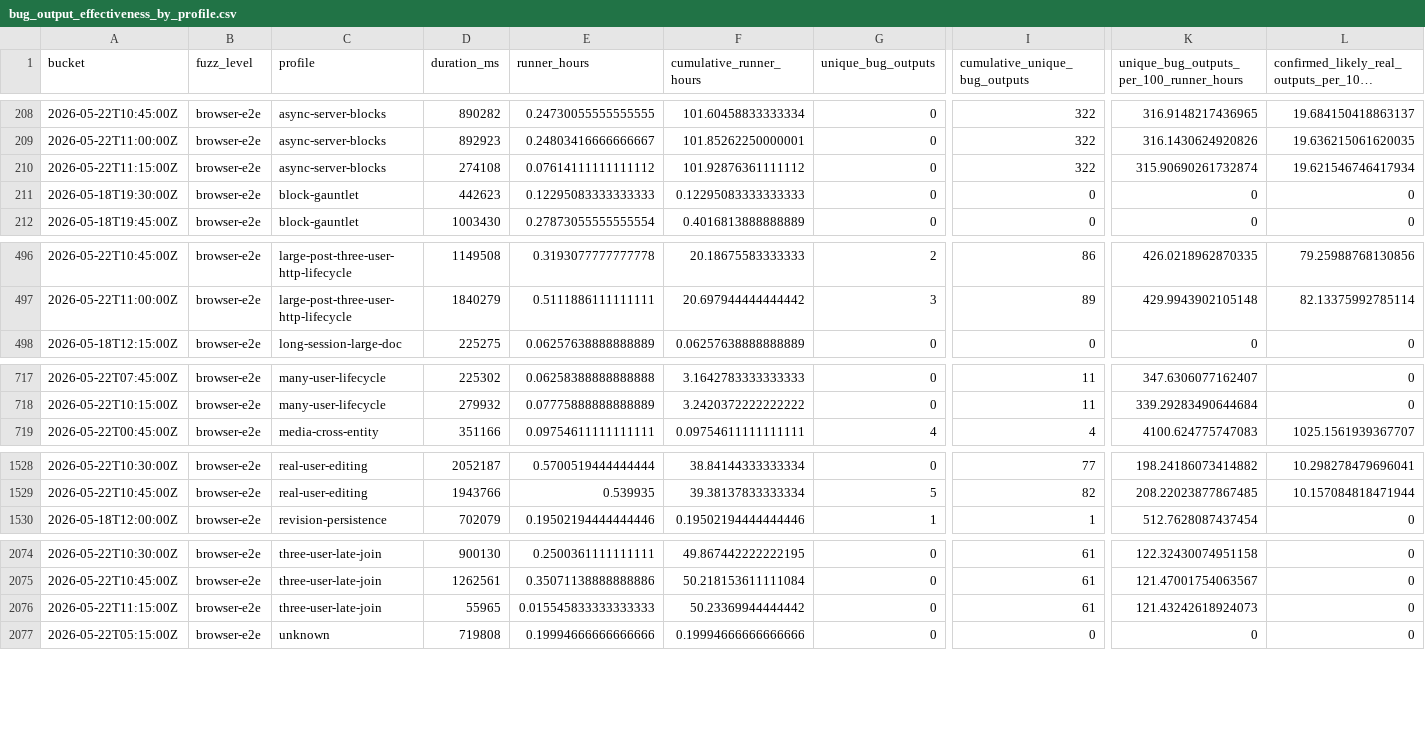
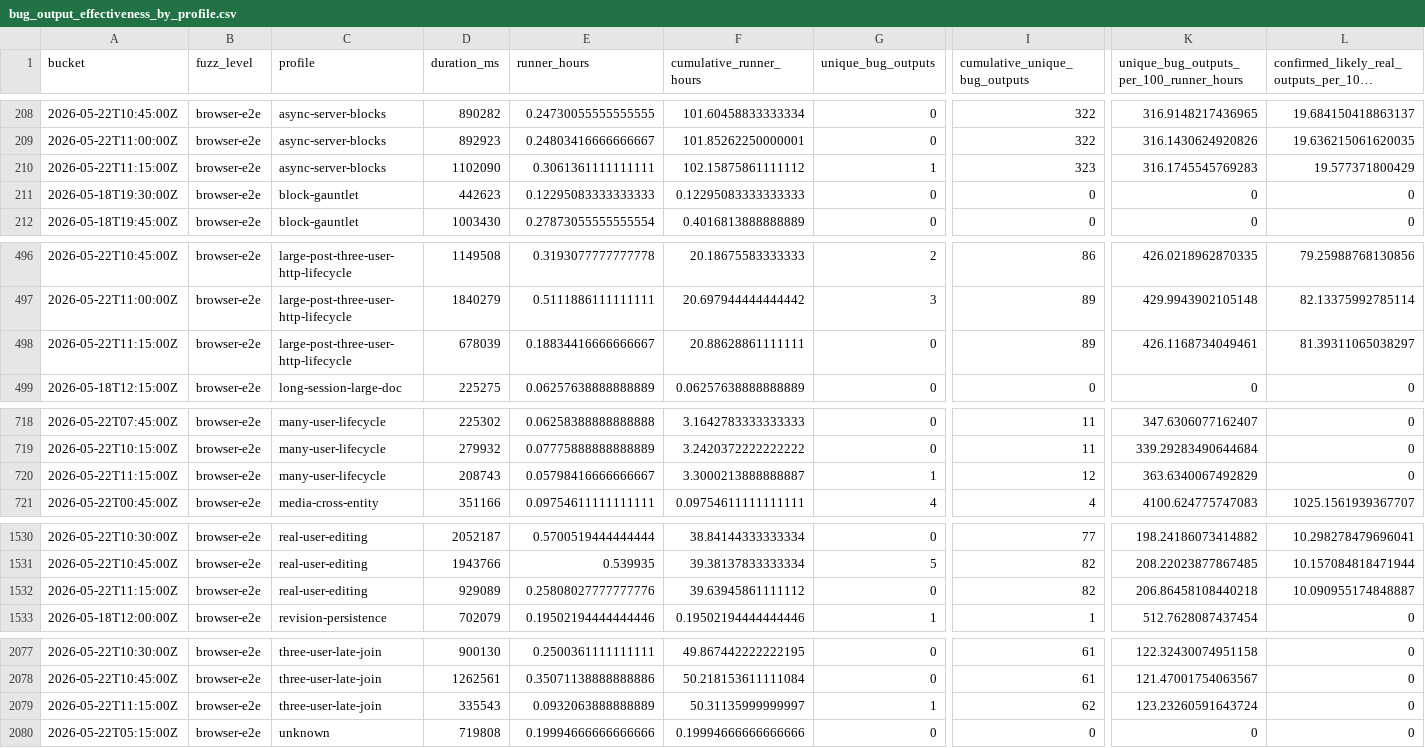
Before and after one commit to danluu/gutenberg, a CSV file: docs/explanations/architecture/rtc-jetstream2-fuzz-trends-20260515/data/bug_output_effectiveness_by_profile.csv, drawn as a sheet; only a part is shown, gaps mark what is left out; long unchanged cells end in …; addresses are those after the commit; rows hold the shown columns only; the diff covers the shown part only; the diff names each change by its address in the sheet, - before the commit and + after, or states it on an @@ line.

```diff
--- a/docs/explanations/architecture/rtc-jetstream2-fuzz-trends-20260515/data/bug_output_effectiveness_by_profile.csv
+++ b/docs/explanations/architecture/rtc-jetstream2-fuzz-trends-20260515/data/bug_output_effectiveness_by_profile.csv
-D210 (duration_ms): 274108
+D210 (duration_ms): 1102090
-E210 (runner_hours): 0.07614111111111112
+E210 (runner_hours): 0.3061361111111111
-F210 (cumulative_runner_hours): 101.92876361111112
+F210 (cumulative_runner_hours): 102.15875861111112
-G210 (unique_bug_outputs): 0
+G210 (unique_bug_outputs): 1
-I210 (cumulative_unique_bug_outputs): 322
+I210 (cumulative_unique_bug_outputs): 323
-K210: 315.90690261732874
+K210: 316.1745545769283
-L210: 19.621546746417934
+L210: 19.577371800429
+row 498: 2026-05-22T11:15:00Z | browser-e2e | large-post-three-user-http-lifecycle | 678039 | 0.18834416666666667 | 20.88628861111111 | 0 | 89 | 426.1168734049461 | 81.39311065038297
+row 720: 2026-05-22T11:15:00Z | browser-e2e | many-user-lifecycle | 208743 | 0.05798416666666667 | 3.3000213888888887 | 1 | 12 | 363.6340067492829 | 0
+row 1532: 2026-05-22T11:15:00Z | browser-e2e | real-user-editing | 929089 | 0.25808027777777776 | 39.63945861111112 | 0 | 82 | 206.86458108440218 | 10.090955174848887
-D2079 (duration_ms): 55965
+D2079 (duration_ms): 335543
-E2079 (runner_hours): 0.015545833333333333
+E2079 (runner_hours): 0.0932063888888889
-F2079 (cumulative_runner_hours): 50.23369944444442
+F2079 (cumulative_runner_hours): 50.31135999999997
-G2079 (unique_bug_outputs): 0
+G2079 (unique_bug_outputs): 1
-I2079 (cumulative_unique_bug_outputs): 61
+I2079 (cumulative_unique_bug_outputs): 62
-K2079: 121.43242618924073
+K2079: 123.23260591643724
```
Also changed, not shown: 22 edited cells elsewhere in this file, docs/explanations/architecture/rtc-jetstream2-fuzz-trends-20260515/data/bug_effectiveness_by_profile.csv, docs/explanations/architecture/rtc-jetstream2-fuzz-trends-20260515/data/bug_findings.csv, 57 other files.
